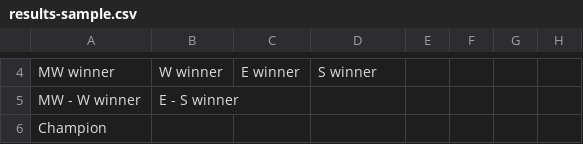
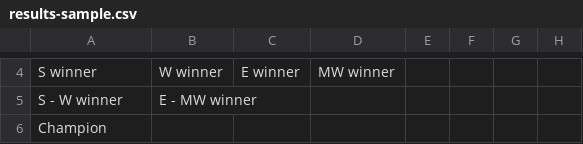
Before and after one commit to 42sixsolutions/march-madness, a CSV file: results-sample.csv, drawn as a sheet; only a part is shown, gaps mark what is left out; the diff covers the shown part only; the diff names each change by its address in the sheet, - before the commit and + after, or states it on an @@ line.

Commit message:
Updated results-sample.csv

```diff
--- a/results-sample.csv
+++ b/results-sample.csv
-A4: MW winner
+A4: S winner
-D4: S winner
+D4: MW winner
-A5: MW - W winner
+A5: S - W winner
-B5: E - S winner
+B5: E - MW winner
```
Also changed, not shown: 52 edited cells elsewhere in this file.
